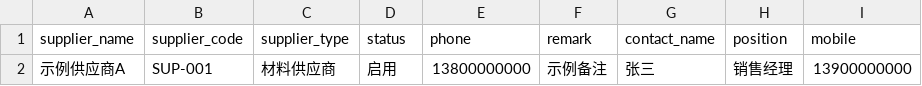
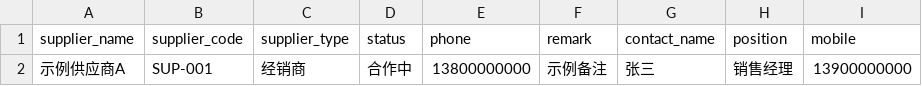
Before and after one commit to qmzz/pocketbase, a CSV file: skills/supplier_import/examples/suppliers.example.csv, drawn as a sheet; only a part is shown; the diff names each change by its address in the sheet, - before the commit and + after, or states it on an @@ line.

Commit message:
fix: align supplier import skill with PocketBase schema

```diff
--- a/skills/supplier_import/examples/suppliers.example.csv
+++ b/skills/supplier_import/examples/suppliers.example.csv
-C2 (supplier_type): 材料供应商
+C2 (supplier_type): 经销商
-D2 (status): 启用
+D2 (status): 合作中
```
Also changed, not shown: 3 other files.
